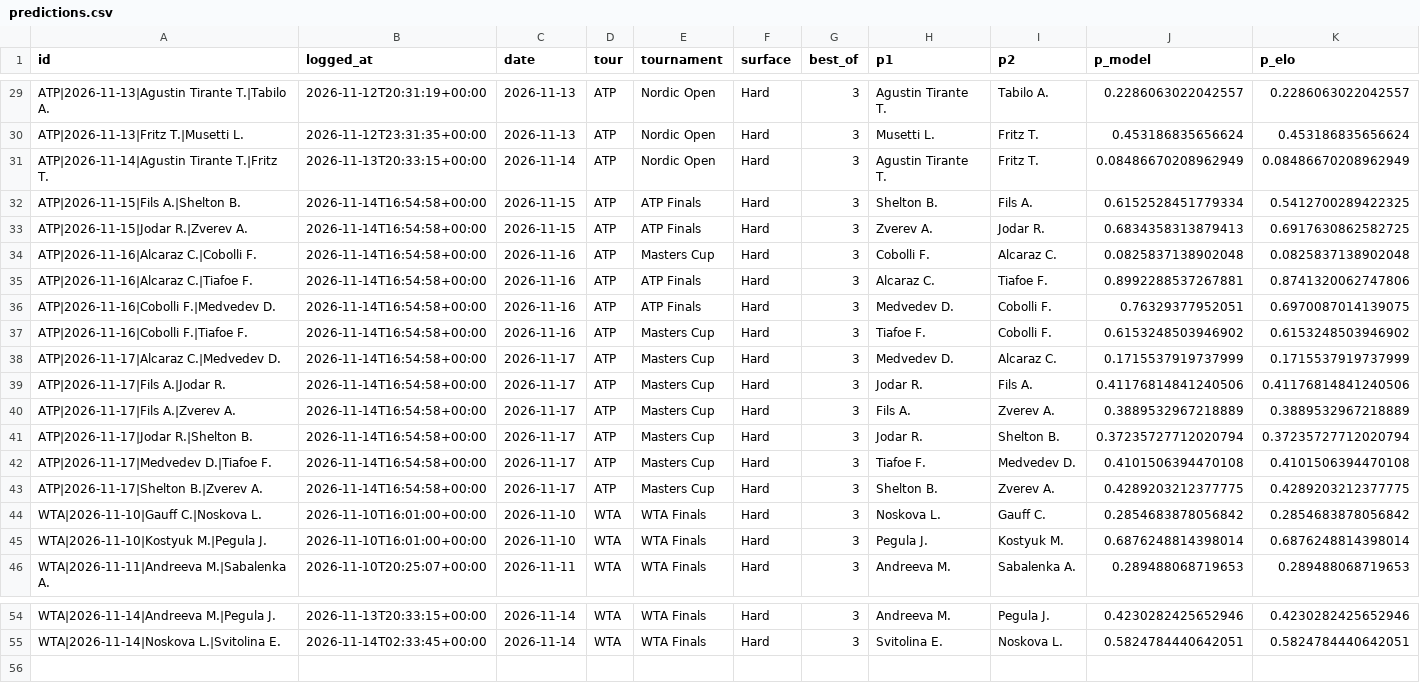
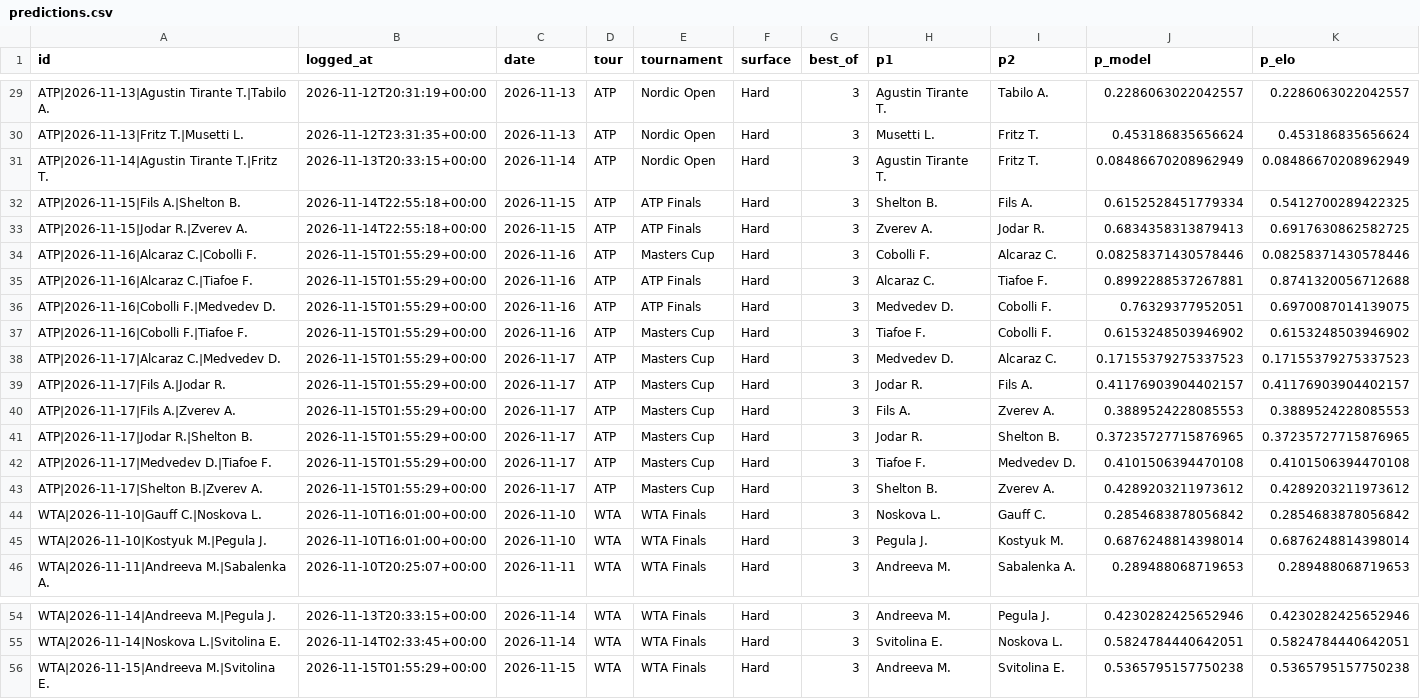
Before and after one commit to safe-n/flask-football-app, a CSV file: tennis/predictions.csv, drawn as a sheet; only a part is shown, gaps mark what is left out; rows hold the shown columns only; the diff names each change by its address in the sheet, - before the commit and + after, or states it on an @@ line.

Commit message:
tennis predictions: 55 prognoz

```diff
--- a/tennis/predictions.csv
+++ b/tennis/predictions.csv
-B32:B33 (logged_at): 2026-11-14T16:54:58+00:00
+B32:B33 (logged_at): 2026-11-14T22:55:18+00:00
-B34:B43 (logged_at): 2026-11-14T16:54:58+00:00
+B34:B43 (logged_at): 2026-11-15T01:55:29+00:00
-J34 (p_model): 0.0825837138902048
+J34 (p_model): 0.08258371430578446
-K34 (p_elo): 0.0825837138902048
+K34 (p_elo): 0.08258371430578446
-K35 (p_elo): 0.8741320062747806
+K35 (p_elo): 0.8741320056712688
-J38 (p_model): 0.1715537919737999
+J38 (p_model): 0.17155379275337523
-K38 (p_elo): 0.1715537919737999
+K38 (p_elo): 0.17155379275337523
-J39 (p_model): 0.41176814841240506
+J39 (p_model): 0.41176903904402157
-K39 (p_elo): 0.41176814841240506
+K39 (p_elo): 0.41176903904402157
-J40 (p_model): 0.3889532967218889
+J40 (p_model): 0.3889524228085553
-K40 (p_elo): 0.3889532967218889
+K40 (p_elo): 0.3889524228085553
-J41 (p_model): 0.37235727712020794
+J41 (p_model): 0.37235727715876965
-K41 (p_elo): 0.37235727712020794
+K41 (p_elo): 0.37235727715876965
-J43 (p_model): 0.4289203212377775
+J43 (p_model): 0.4289203211973612
-K43 (p_elo): 0.4289203212377775
+K43 (p_elo): 0.4289203211973612
+row 56: WTA|2026-11-15|Andreeva M.|Svitolina E. | 2026-11-15T01:55:29+00:00 | 2026-11-15 | WTA | WTA Finals | Hard | 3 | Andreeva M. | Svitolina E. | 0.5365795157750238 | 0.5365795157750238
```
